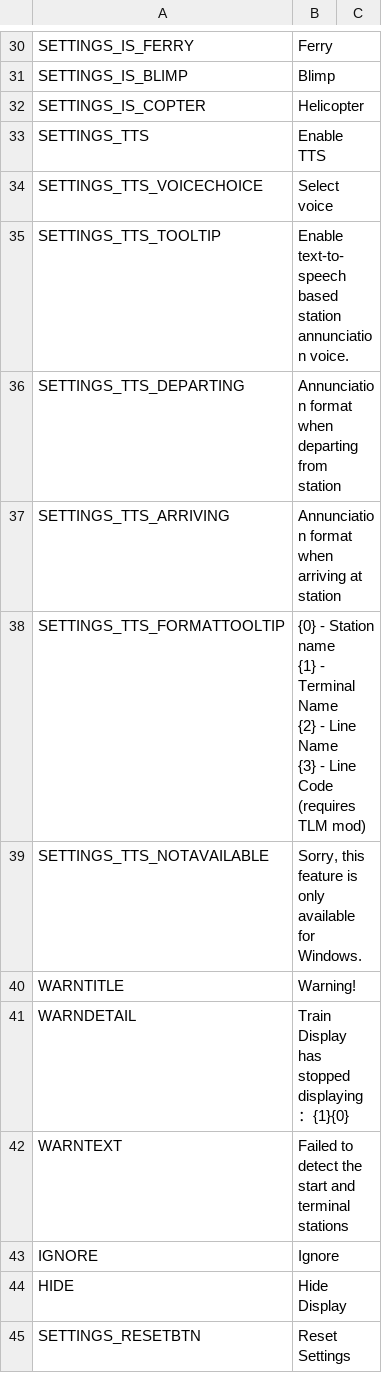
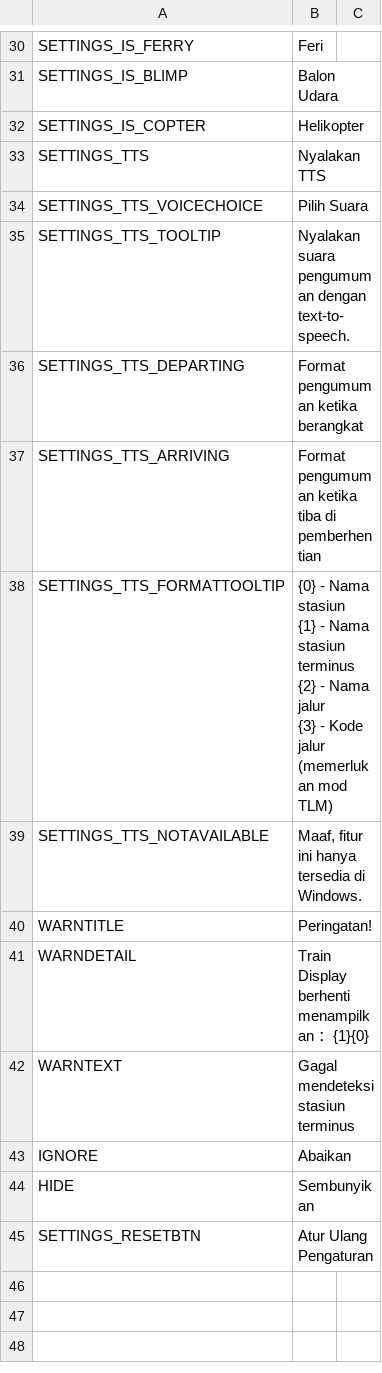
Before and after one commit to will258012/TrainDisplayUpdated, a CSV file: TrainDisplay/Translations/id-ID.csv, drawn as a sheet; only a part is shown, gaps mark what is left out; the diff covers the shown part only.

```diff
--- a/TrainDisplay/Translations/id-ID.csv
+++ b/TrainDisplay/Translations/id-ID.csv
@@ -30,19 +30,19 @@
-"SETTINGS_IS_FERRY","Ferry",""
-"SETTINGS_IS_BLIMP","Blimp",""
-"SETTINGS_IS_COPTER","Helicopter",""
-"SETTINGS_TTS","Enable TTS",""
-"SETTINGS_TTS_VOICECHOICE","Select voice",""
-"SETTINGS_TTS_TOOLTIP","Enable text-to-speech based station annunciation voice.",""
-"SETTINGS_TTS_DEPARTING","Annunciation format when departing from station",""
-"SETTINGS_TTS_ARRIVING","Annunciation format when arriving at station",""
-"SETTINGS_TTS_FORMATTOOLTIP","{0} - Station name
-{1} - Terminal Name
-{2} - Line Name
-{3} - Line Code (requires TLM mod)",""
-"SETTINGS_TTS_NOTAVAILABLE","Sorry, this feature is only available for Windows.",""
-"WARNTITLE","Warning!",""
-"WARNDETAIL","Train Display has stopped displaying：{1}{0}",""
-"WARNTEXT","Failed to detect the start and terminal stations",""
-"IGNORE","Ignore",""
-"HIDE","Hide Display",""
-"SETTINGS_RESETBTN","Reset Settings",""
+"SETTINGS_IS_FERRY","Feri",""
+"SETTINGS_IS_BLIMP","Balon Udara",""
+"SETTINGS_IS_COPTER","Helikopter",""
+"SETTINGS_TTS","Nyalakan TTS",""
+"SETTINGS_TTS_VOICECHOICE","Pilih Suara",""
+"SETTINGS_TTS_TOOLTIP","Nyalakan suara pengumuman dengan text-to-speech.",""
+"SETTINGS_TTS_DEPARTING","Format pengumuman ketika berangkat",""
+"SETTINGS_TTS_ARRIVING","Format pengumuman ketika tiba di pemberhentian",""
+"SETTINGS_TTS_FORMATTOOLTIP","{0} - Nama stasiun
+{1} - Nama stasiun terminus
+{2} - Nama jalur
+{3} - Kode jalur (memerlukan mod TLM)",""
+"SETTINGS_TTS_NOTAVAILABLE","Maaf, fitur ini hanya tersedia di Windows.",""
+"WARNTITLE","Peringatan!",""
+"WARNDETAIL","Train Display berhenti menampilkan ：{1}{0}",""
+"WARNTEXT","Gagal mendeteksi stasiun terminus",""
+"IGNORE","Abaikan",""
+"HIDE","Sembunyikan",""
+"SETTINGS_RESETBTN","Atur Ulang Pengaturan",""
```
Also changed, not shown: 27 edited cells elsewhere in this file.
